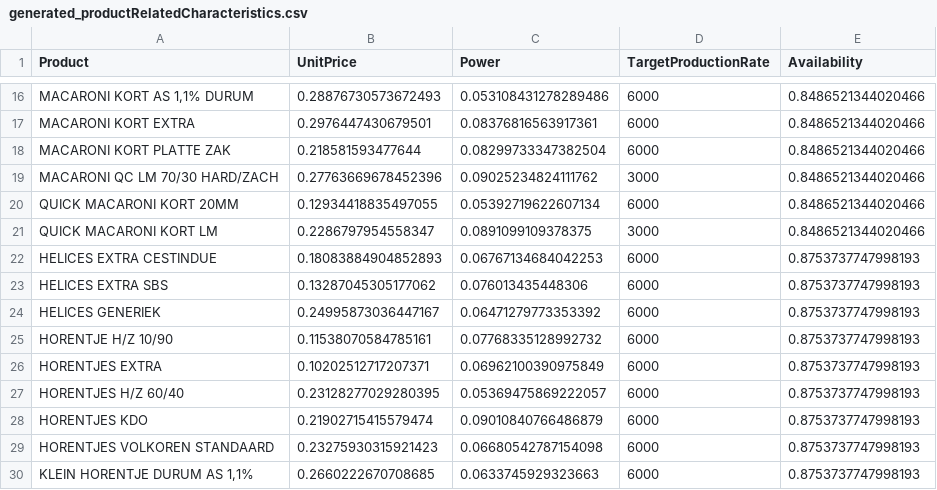
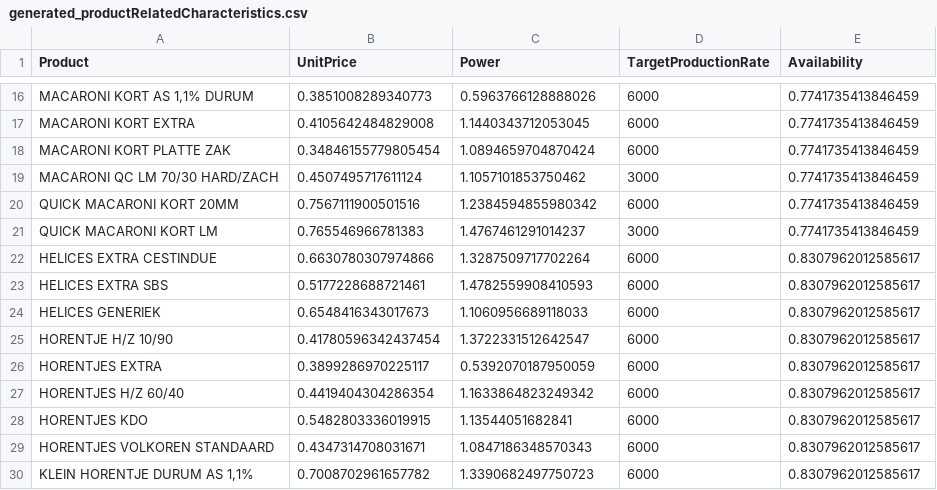
Before and after one commit to shenke93/SchedulingSimulator, a CSV file: ELITEPython/Deliverable/original_data/generated_productRelatedCharacteristics.csv, drawn as a sheet; only a part is shown, gaps mark what is left out; the diff covers the shown part only; the diff names each change by its address in the sheet, - before the commit and + after, or states it on an @@ line.

```diff
--- a/ELITEPython/Deliverable/original_data/generated_productRelatedCharacteristics.csv
+++ b/ELITEPython/Deliverable/original_data/generated_productRelatedCharacteristics.csv
-B16 (UnitPrice): 0.28876730573672493
+B16 (UnitPrice): 0.3851008289340773
-C16 (Power): 0.053108431278289486
+C16 (Power): 0.5963766128888026
-E16:E21 (Availability): 0.8486521344020466
+E16:E21 (Availability): 0.7741735413846459
-B17 (UnitPrice): 0.2976447430679501
+B17 (UnitPrice): 0.4105642484829008
-C17 (Power): 0.08376816563917361
+C17 (Power): 1.1440343712053045
-B18 (UnitPrice): 0.218581593477644
+B18 (UnitPrice): 0.34846155779805454
-C18 (Power): 0.08299733347382504
+C18 (Power): 1.0894659704870424
-B19 (UnitPrice): 0.27763669678452396
+B19 (UnitPrice): 0.4507495717611124
-C19 (Power): 0.09025234824111762
+C19 (Power): 1.1057101853750462
-B20 (UnitPrice): 0.12934418835497055
+B20 (UnitPrice): 0.7567111900501516
-C20 (Power): 0.05392719622607134
+C20 (Power): 1.2384594855980342
-B21 (UnitPrice): 0.2286797954558347
+B21 (UnitPrice): 0.765546966781383
-C21 (Power): 0.0891099109378375
+C21 (Power): 1.4767461291014237
-B22 (UnitPrice): 0.18083884904852893
+B22 (UnitPrice): 0.6630780307974866
-C22 (Power): 0.06767134684042253
+C22 (Power): 1.3287509717702264
-E22:E30 (Availability): 0.8753737747998193
+E22:E30 (Availability): 0.8307962012585617
-B23 (UnitPrice): 0.13287045305177062
+B23 (UnitPrice): 0.5177228688721461
-C23 (Power): 0.076013435448306
+C23 (Power): 1.4782559908410593
-B24 (UnitPrice): 0.24995873036447167
+B24 (UnitPrice): 0.6548416343017673
-C24 (Power): 0.06471279773353392
+C24 (Power): 1.1060956689118033
-B25 (UnitPrice): 0.11538070584785161
+B25 (UnitPrice): 0.41780596342437454
-C25 (Power): 0.07768335128992732
+C25 (Power): 1.3722331512642547
-B26 (UnitPrice): 0.10202512717207371
+B26 (UnitPrice): 0.3899286970225117
-C26 (Power): 0.06962100390975849
+C26 (Power): 0.5392070187950059
-B27 (UnitPrice): 0.23128277029280395
+B27 (UnitPrice): 0.4419404304286354
-C27 (Power): 0.05369475869222057
+C27 (Power): 1.1633864823249342
-B28 (UnitPrice): 0.21902715415579474
+B28 (UnitPrice): 0.5482803336019915
-C28 (Power): 0.09010840766486879
+C28 (Power): 1.13544051682841
-B29 (UnitPrice): 0.23275930315921423
+B29 (UnitPrice): 0.4347314708031671
-C29 (Power): 0.06680542787154098
+C29 (Power): 1.0847186348570343
-B30 (UnitPrice): 0.2660222670708685
+B30 (UnitPrice): 0.7008702961657782
-C30 (Power): 0.0633745929323663
+C30 (Power): 1.3390682497750723
```
Also changed, not shown: 1 added row and 81 edited cells elsewhere in this file, ELITEPython/Deliverable/executionRecords.csv, ELITEPython/Deliverable/originalRecords.csv, 51 other files.
